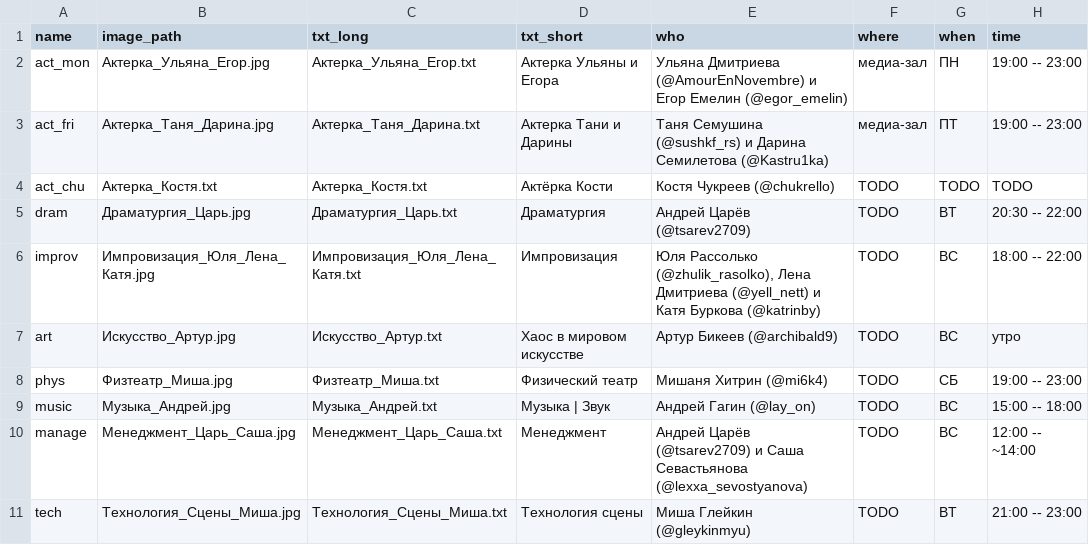
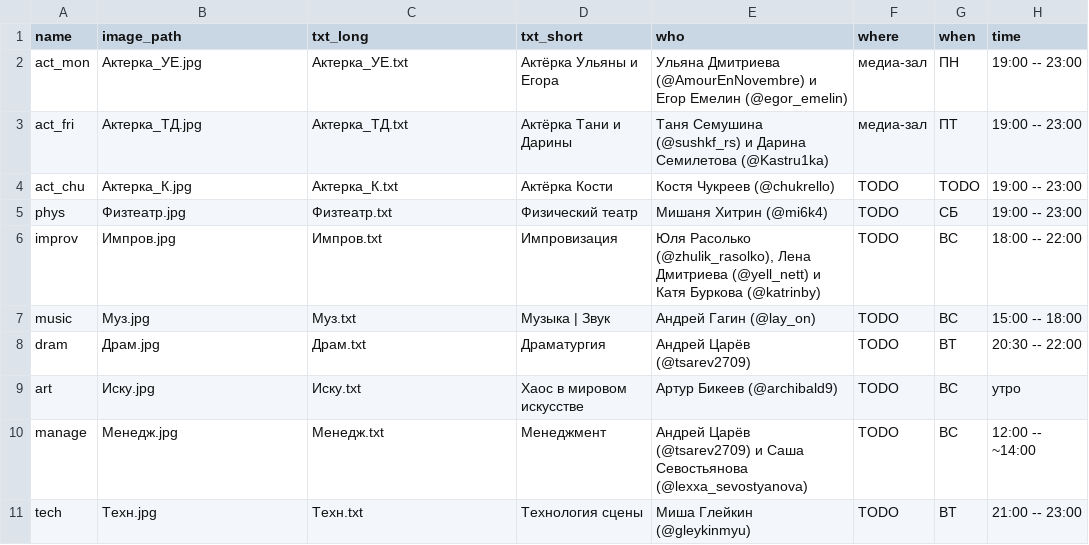
Before and after one commit to aleasims/tochka-mc-bot, a CSV file: bot/text_data/cources/cources.csv, drawn as a sheet.

```diff
--- a/bot/text_data/cources/cources.csv
+++ b/bot/text_data/cources/cources.csv
@@ -1,11 +1,11 @@
 name,image_path,txt_long,txt_short,who,where,when,time
-act_mon,Актерка_Ульяна_Егор.jpg,Актерка_Ульяна_Егор.txt,Актерка Ульяны и Егора,Ульяна Дмитриева (@AmourEnNovembre) и Егор Емелин (@egor_emelin),медиа-зал,ПН,19:00 -- 23:00
-act_fri,Актерка_Таня_Дарина.jpg,Актерка_Таня_Дарина.txt,Актерка Тани и Дарины,Таня Семушина (@sushkf_rs) и Дарина Семилетова (@Kastru1ka),медиа-зал,ПТ,19:00 -- 23:00
-act_chu,Актерка_Костя.txt,Актерка_Костя.txt,Актёрка Кости,Костя Чукреев (@chukrello),TODO,TODO,TODO
-dram,Драматургия_Царь.jpg,Драматургия_Царь.txt,Драматургия,Андрей Царёв (@tsarev2709),TODO,ВТ,20:30 -- 22:00
-improv,Импровизация_Юля_Лена_Катя.jpg,"Импровизация_Юля_Лена_Катя.txt",Импровизация,"Юля Рассолько (@zhulik_rasolko), Лена Дмитриева (@yell_nett) и Катя Буркова (@katrinby)",TODO,ВС,18:00 -- 22:00
-art,Искусство_Артур.jpg,Искусство_Артур.txt,Хаос в мировом искусстве,Артур Бикеев (@archibald9),TODO,ВС,утро
-phys,Физтеатр_Миша.jpg,Физтеатр_Миша.txt,Физический театр,Мишаня Хитрин (@mi6k4),TODO,СБ,19:00 -- 23:00
-music,Музыка_Андрей.jpg,Музыка_Андрей.txt,Музыка | Звук,Андрей Гагин (@lay_on),TODO,ВС,15:00 -- 18:00
-manage,Менеджмент_Царь_Саша.jpg,Менеджмент_Царь_Саша.txt,Менеджмент,Андрей Царёв (@tsarev2709) и Саша Севастьянова (@lexxa_sevostyanova),TODO,ВС,12:00 -- ~14:00
-tech,Технология_Сцены_Миша.jpg,Технология_Сцены_Миша.txt,Технология сцены,Миша Глейкин (@gleykinmyu),TODO,ВТ,21:00 -- 23:00
+act_mon,Актерка_УЕ.jpg,Актерка_УЕ.txt,Актёрка Ульяны и Егора,Ульяна Дмитриева (@AmourEnNovembre) и Егор Емелин (@egor_emelin),медиа-зал,ПН,"19:00 -- 23:00"
+act_fri,Актерка_ТД.jpg,Актерка_ТД.txt,Актёрка Тани и Дарины,Таня Семушина (@sushkf_rs) и Дарина Семилетова (@Kastru1ka),медиа-зал,ПТ,"19:00 -- 23:00"
+act_chu,Актерка_К.jpg,Актерка_К.txt,Актёрка Кости,Костя Чукреев (@chukrello),TODO,TODO,"19:00 -- 23:00"
+phys,Физтеатр.jpg,Физтеатр.txt,Физический театр,Мишаня Хитрин (@mi6k4),TODO,СБ,"19:00 -- 23:00"
+improv,Импров.jpg,"Импров.txt",Импровизация,"Юля Расолько (@zhulik_rasolko), Лена Дмитриева (@yell_nett) и Катя Буркова (@katrinby)",TODO,ВС,"18:00 -- 22:00"
+music,Муз.jpg,Муз.txt,Музыка | Звук,Андрей Гагин (@lay_on),TODO,ВС,"15:00 -- 18:00"
+dram,Драм.jpg,Драм.txt,Драматургия,Андрей Царёв (@tsarev2709),TODO,ВТ,"20:30 -- 22:00"
+art,Иску.jpg,Иску.txt,Хаос в мировом искусстве,Артур Бикеев (@archibald9),TODO,ВС,утро
+manage,Менедж.jpg,Менедж.txt,Менеджмент,Андрей Царёв (@tsarev2709) и Саша Севостьянова (@lexxa_sevostyanova),TODO,ВС,"12:00 -- ~14:00"
+tech,Техн.jpg,Техн.txt,Технология сцены,Миша Глейкин (@gleykinmyu),TODO,ВТ,"21:00 -- 23:00"
```
Also changed, not shown: 23 other files.
